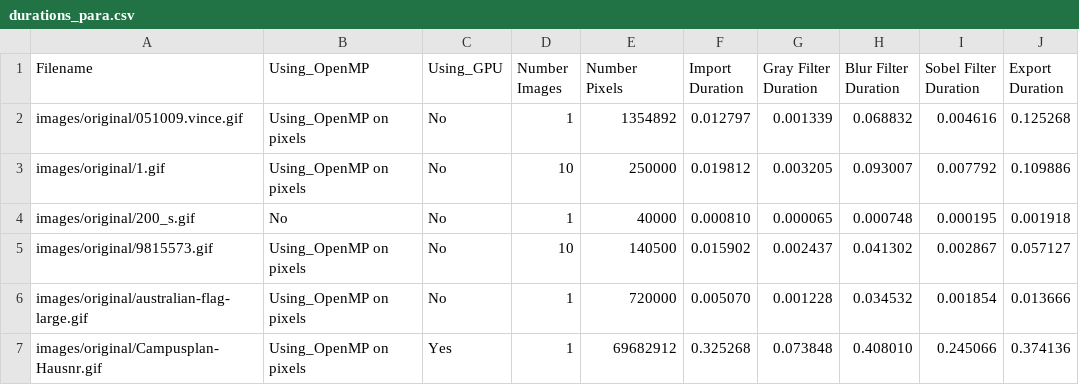
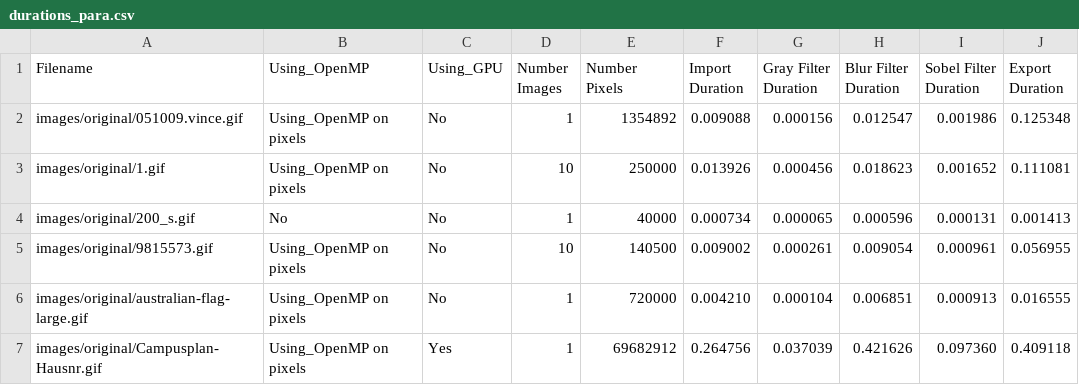
Before and after one commit to JohnnyVenturas/ParallelComputing, a CSV file: durations_para.csv, drawn as a sheet; only a part is shown; the diff covers the shown part only.

Commit message:
Added correction to the makefile to include OpenMp Support

```diff
--- a/durations_para.csv
+++ b/durations_para.csv
@@ -1,7 +1,7 @@
 Filename,Using_OpenMP,Using_GPU,Number Images,Number Pixels,Import Duration,Gray Filter Duration,Blur Filter Duration,Sobel Filter Duration,Export Duration
-images/original/051009.vince.gif,Using_OpenMP on pixels,No,1,1354892,0.012797,0.001339,0.068832,0.004616,0.125268
-images/original/1.gif,Using_OpenMP on pixels,No,10,250000,0.019812,0.003205,0.093007,0.007792,0.109886
-images/original/200_s.gif,No,No,1,40000,0.000810,0.000065,0.000748,0.000195,0.001918
-images/original/9815573.gif,Using_OpenMP on pixels,No,10,140500,0.015902,0.002437,0.041302,0.002867,0.057127
-images/original/australian-flag-large.gif,Using_OpenMP on pixels,No,1,720000,0.005070,0.001228,0.034532,0.001854,0.013666
-images/original/Campusplan-Hausnr.gif,Using_OpenMP on pixels,Yes,1,69682912,0.325268,0.073848,0.408010,0.245066,0.374136
+images/original/051009.vince.gif,Using_OpenMP on pixels,No,1,1354892,0.009088,0.000156,0.012547,0.001986,0.125348
+images/original/1.gif,Using_OpenMP on pixels,No,10,250000,0.013926,0.000456,0.018623,0.001652,0.111081
+images/original/200_s.gif,No,No,1,40000,0.000734,0.000065,0.000596,0.000131,0.001413
+images/original/9815573.gif,Using_OpenMP on pixels,No,10,140500,0.009002,0.000261,0.009054,0.000961,0.056955
+images/original/australian-flag-large.gif,Using_OpenMP on pixels,No,1,720000,0.004210,0.000104,0.006851,0.000913,0.016555
+images/original/Campusplan-Hausnr.gif,Using_OpenMP on pixels,Yes,1,69682912,0.264756,0.037039,0.421626,0.097360,0.409118
```
Also changed, not shown: 45 edited cells elsewhere in this file, 12 other files.
